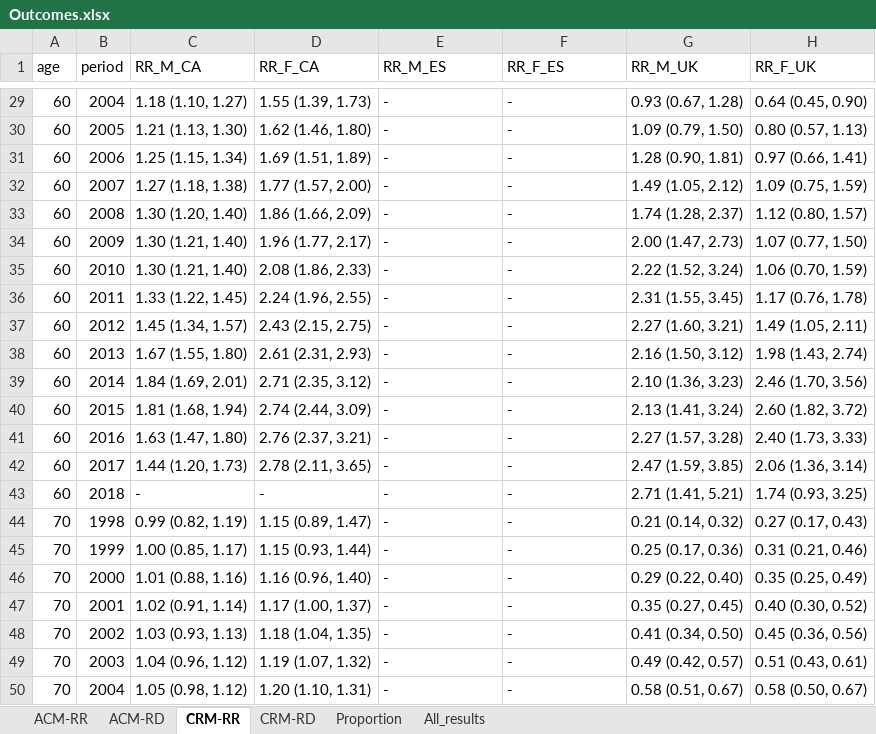
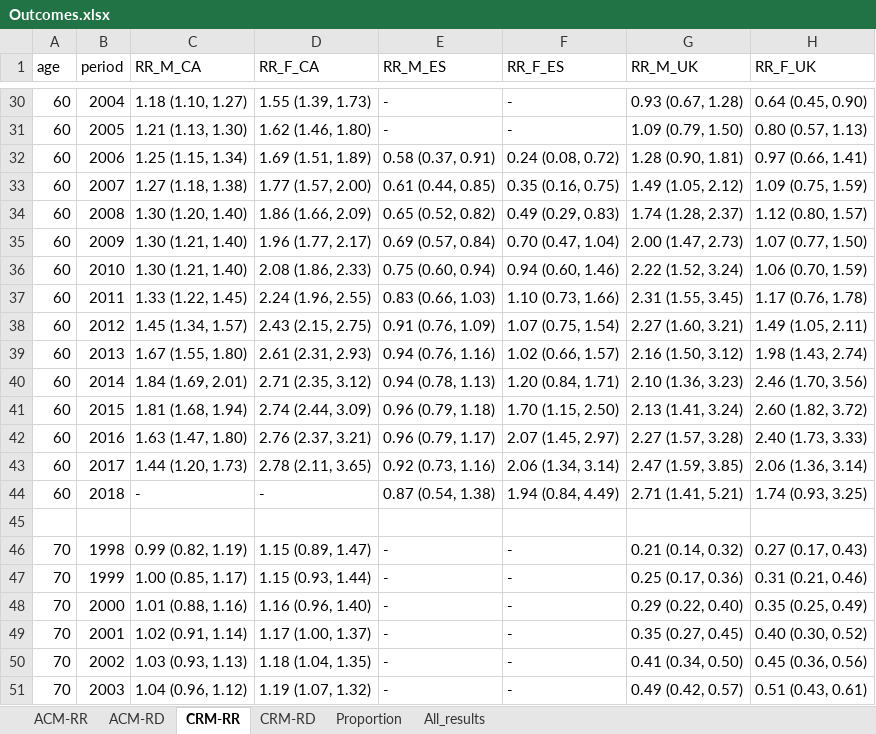
Before and after one commit to supingling/diabetesmortalitytrend, an Excel workbook: Outcomes.xlsx, sheet CRM-RR, drawn as a sheet; only a part is shown, gaps mark what is left out; the shorter side is filled out with more unchanged rows; values as stored, in another font and other column widths than the file's, no borders; addresses are those after the commit; the diff covers the shown part only; the diff names each change by its address in the sheet, - before the commit and + after, or states it on an @@ line.

```diff
--- a/Outcomes.xlsx (sheet CRM-RR)
+++ b/Outcomes.xlsx (sheet CRM-RR)
-E32 (RR_M_ES): -
+E32 (RR_M_ES): 0.58 (0.37, 0.91)
-F32 (RR_F_ES): -
+F32 (RR_F_ES): 0.24 (0.08, 0.72)
-E33 (RR_M_ES): -
+E33 (RR_M_ES): 0.61 (0.44, 0.85)
-F33 (RR_F_ES): -
+F33 (RR_F_ES): 0.35 (0.16, 0.75)
-E34 (RR_M_ES): -
+E34 (RR_M_ES): 0.65 (0.52, 0.82)
-F34 (RR_F_ES): -
+F34 (RR_F_ES): 0.49 (0.29, 0.83)
-E35 (RR_M_ES): -
+E35 (RR_M_ES): 0.69 (0.57, 0.84)
-F35 (RR_F_ES): -
+F35 (RR_F_ES): 0.70 (0.47, 1.04)
-E36 (RR_M_ES): -
+E36 (RR_M_ES): 0.75 (0.60, 0.94)
-F36 (RR_F_ES): -
+F36 (RR_F_ES): 0.94 (0.60, 1.46)
-E37 (RR_M_ES): -
+E37 (RR_M_ES): 0.83 (0.66, 1.03)
-F37 (RR_F_ES): -
+F37 (RR_F_ES): 1.10 (0.73, 1.66)
-E38 (RR_M_ES): -
+E38 (RR_M_ES): 0.91 (0.76, 1.09)
-F38 (RR_F_ES): -
+F38 (RR_F_ES): 1.07 (0.75, 1.54)
-E39 (RR_M_ES): -
+E39 (RR_M_ES): 0.94 (0.76, 1.16)
-F39 (RR_F_ES): -
+F39 (RR_F_ES): 1.02 (0.66, 1.57)
-E40 (RR_M_ES): -
+E40 (RR_M_ES): 0.94 (0.78, 1.13)
-F40 (RR_F_ES): -
+F40 (RR_F_ES): 1.20 (0.84, 1.71)
-E41 (RR_M_ES): -
+E41 (RR_M_ES): 0.96 (0.79, 1.18)
-F41 (RR_F_ES): -
+F41 (RR_F_ES): 1.70 (1.15, 2.50)
-E42 (RR_M_ES): -
+E42 (RR_M_ES): 0.96 (0.79, 1.17)
-F42 (RR_F_ES): -
+F42 (RR_F_ES): 2.07 (1.45, 2.97)
-E43 (RR_M_ES): -
+E43 (RR_M_ES): 0.92 (0.73, 1.16)
-F43 (RR_F_ES): -
+F43 (RR_F_ES): 2.06 (1.34, 3.14)
-E44 (RR_M_ES): -
+E44 (RR_M_ES): 0.87 (0.54, 1.38)
-F44 (RR_F_ES): -
+F44 (RR_F_ES): 1.94 (0.84, 4.49)
+row 45: (empty)
```
Also changed, not shown: 2 added rows and 78 edited cells elsewhere in this sheet, sheet All_results, sheet Proportion, sheet CRM-RD.
